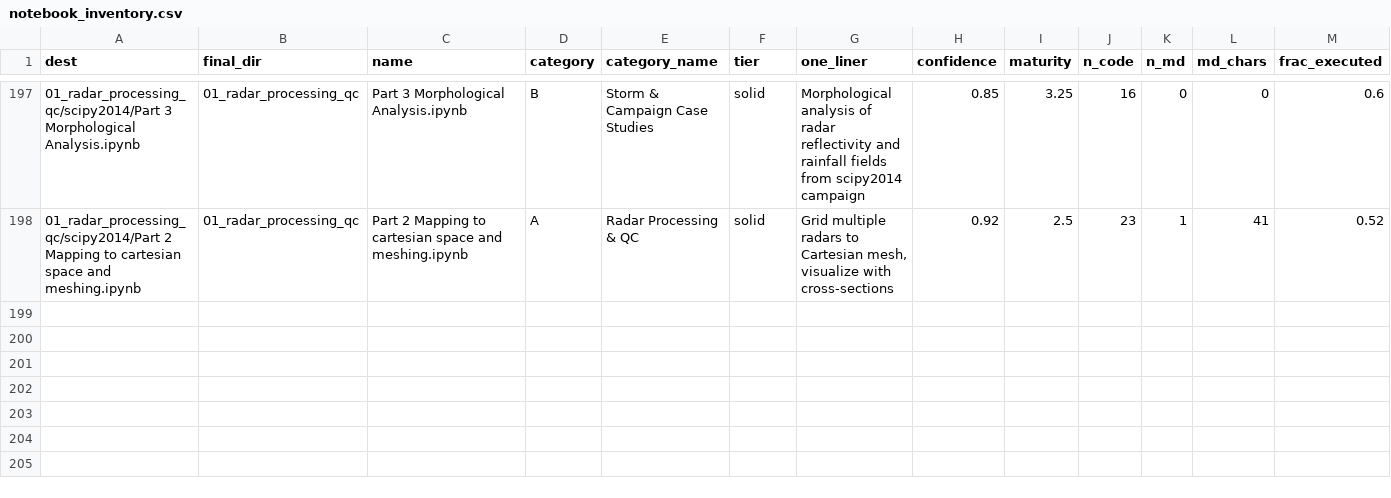
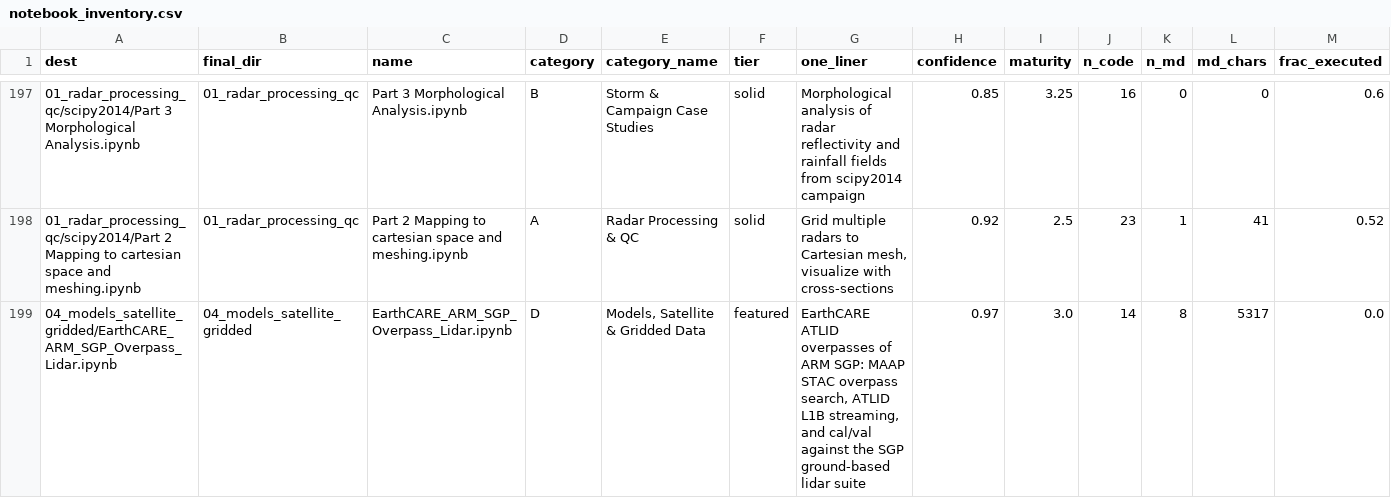
Before and after one commit to scollis/notebooks, a CSV file: notebook_inventory.csv, drawn as a sheet; only a part is shown, gaps mark what is left out; rows hold the shown columns only; the diff names each change by its address in the sheet, - before the commit and + after, or states it on an @@ line.

```diff
--- a/notebook_inventory.csv
+++ b/notebook_inventory.csv
+row 199: 04_models_satellite_gridded/EarthCARE_ARM_SGP_Overpass_Lidar.ipynb | 04_models_satellite_gridded | EarthCARE_ARM_SGP_Overpass_Lidar.ipynb | D | Models, Satellite & Gridded Data | featured | EarthCARE ATLID overpasses of ARM SGP: MAAP STAC overpass search, ATLID L1B streaming, and cal/val against the SGP ground-based lidar suite | 0.97 | 3.0 | 14 | 8 | 5317 | 0.0
```
Also changed, not shown: 3 other files.
